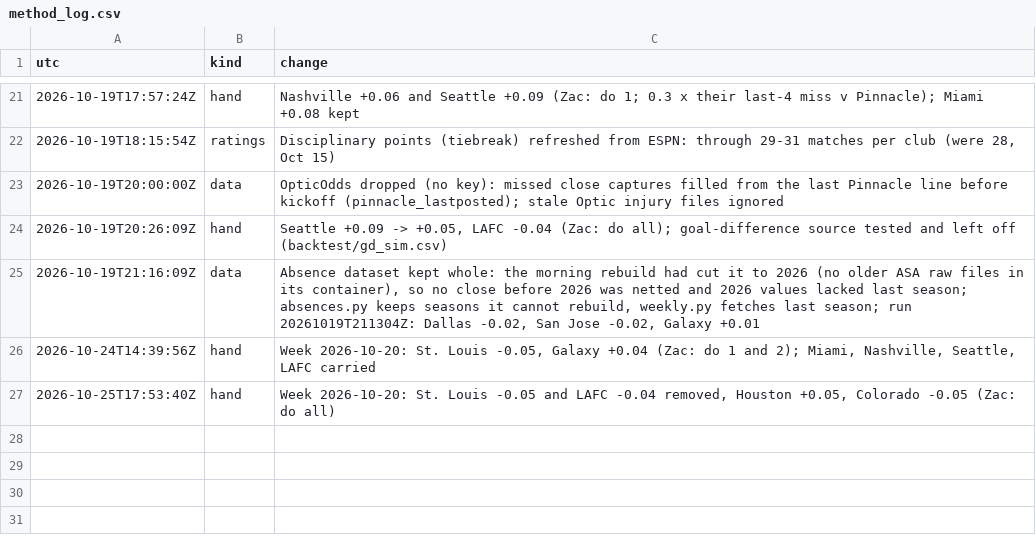
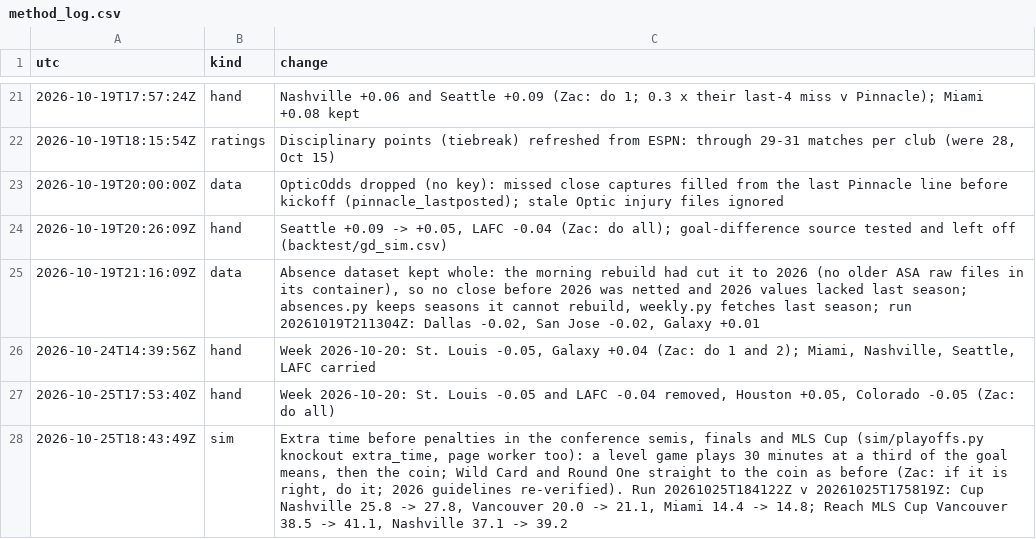
Before and after one commit to TheBallr/MLS-FUTURES, a CSV file: data/ratings/method_log.csv, drawn as a sheet; only a part is shown, gaps mark what is left out.

```diff
--- a/data/ratings/method_log.csv
+++ b/data/ratings/method_log.csv
@@ -27 +27,2 @@ utc,kind,change
 2026-10-25T17:53:40Z,hand,"Week 2026-10-20: St. Louis -0.05 and LAFC -0.04 removed, Houston +0.05, Colorado -0.05 (Zac: do all)"
+2026-10-25T18:43:49Z,sim,"Extra time before penalties in the conference semis, finals and MLS Cup (sim/playoffs.py knockout extra_time, page worker too): a level game plays 30 minutes at a third of the goal means, then the coin; Wild Card and Round One straight to the coin as before (Zac: if it is right, do it; 2026 guidelines re-verified). Run 20261025T184122Z v 20261025T175819Z: Cup Nashville 25.8 -> 27.8, Vancouver 20.0 -> 21.1, Miami 14.4 -> 14.8; Reach MLS Cup Vancouver 38.5 -> 41.1, Nashville 37.1 -> 39.2"
```
Also changed, not shown: data/ratings/ratings_history.csv, outputs/calibration/layers_log.csv, 14 other files.
